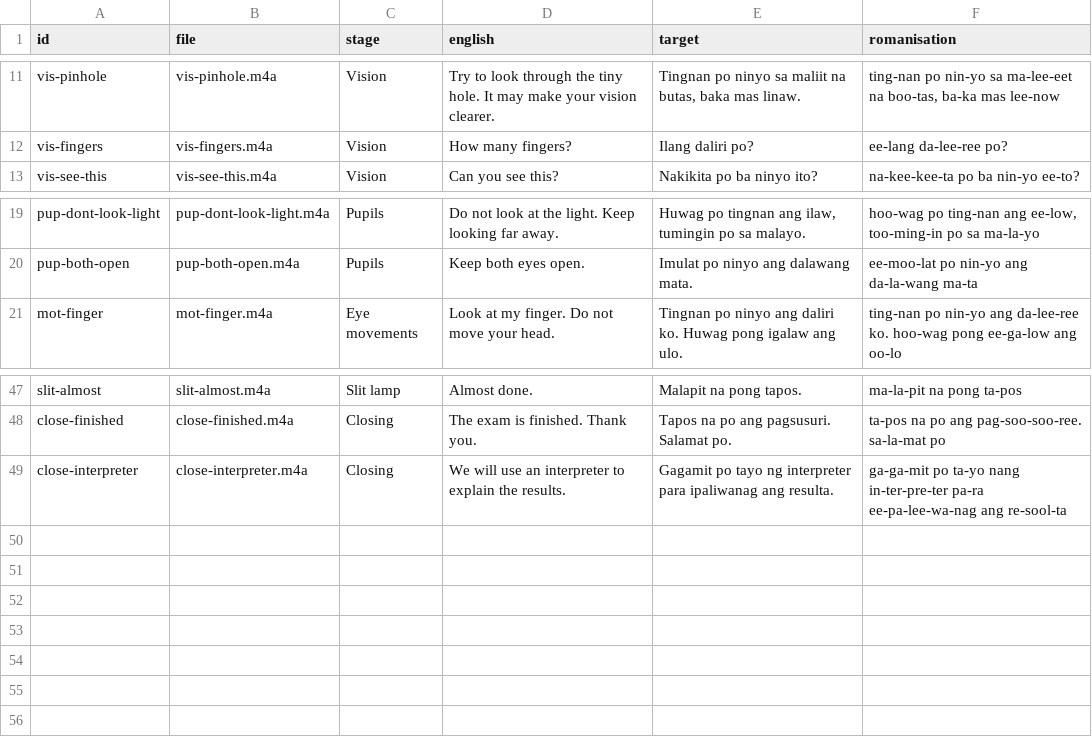
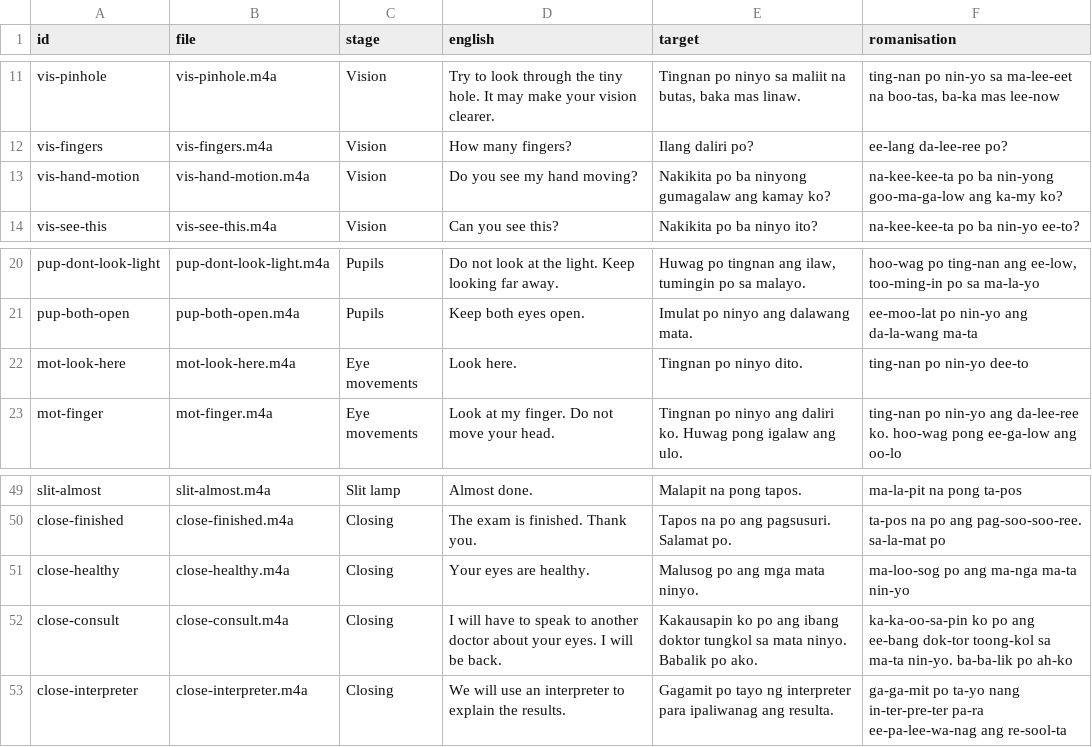
Before and after one commit to danlin-dz/Ophtho, a CSV file: eyelingual/docs/recording-script-tl.csv, drawn as a sheet; only a part is shown, gaps mark what is left out.

```diff
--- a/eyelingual/docs/recording-script-tl.csv
+++ b/eyelingual/docs/recording-script-tl.csv
@@ -12,2 +12,3 @@ id,file,stage,english,target,romanisation
 "vis-fingers","vis-fingers.m4a","Vision","How many fingers?","Ilang daliri po?","ee-lang da-lee-ree po?"
+"vis-hand-motion","vis-hand-motion.m4a","Vision","Do you see my hand moving?","Nakikita po ba ninyong gumagalaw ang kamay ko?","na-kee-kee-ta po ba nin-yong goo-ma-ga-low ang ka-my ko?"
 "vis-see-this","vis-see-this.m4a","Vision","Can you see this?","Nakikita po ba ninyo ito?","na-kee-kee-ta po ba nin-yo ee-to?"
@@ -20,2 +21,3 @@ id,file,stage,english,target,romanisation
 "pup-both-open","pup-both-open.m4a","Pupils","Keep both eyes open.","Imulat po ninyo ang dalawang mata.","ee-moo-lat po nin-yo ang da-la-wang ma-ta"
+"mot-look-here","mot-look-here.m4a","Eye movements","Look here.","Tingnan po ninyo dito.","ting-nan po nin-yo dee-to"
 "mot-finger","mot-finger.m4a","Eye movements","Look at my finger. Do not move your head.","Tingnan po ninyo ang daliri ko. Huwag pong igalaw ang ulo.","ting-nan po nin-yo ang da-lee-ree ko. hoo-wag pong ee-ga-low ang oo-lo"
@@ -48,2 +50,4 @@ id,file,stage,english,target,romanisation
 "close-finished","close-finished.m4a","Closing","The exam is finished. Thank you.","Tapos na po ang pagsusuri. Salamat po.","ta-pos na po ang pag-soo-soo-ree. sa-la-mat po"
+"close-healthy","close-healthy.m4a","Closing","Your eyes are healthy.","Malusog po ang mga mata ninyo.","ma-loo-sog po ang ma-nga ma-ta nin-yo"
+"close-consult","close-consult.m4a","Closing","I will have to speak to another doctor about your eyes. I will be back.","Kakausapin ko po ang ibang doktor tungkol sa mata ninyo. Babalik po ako.","ka-ka-oo-sa-pin ko po ang ee-bang dok-tor toong-kol sa ma-ta nin-yo. ba-ba-lik po ah-ko"
 "close-interpreter","close-interpreter.m4a","Closing","We will use an interpreter to explain the results.","Gagamit po tayo ng interpreter para ipaliwanag ang resulta.","ga-ga-mit po ta-yo nang in-ter-pre-ter pa-ra ee-pa-lee-wa-nag ang re-sool-ta"
```
Also changed, not shown: eyelingual/docs/recording-script-fa.csv, eyelingual/docs/recording-script-ja.csv, 37 other files.
